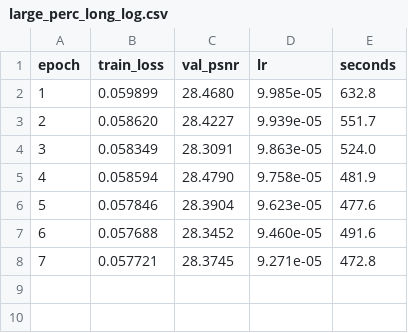
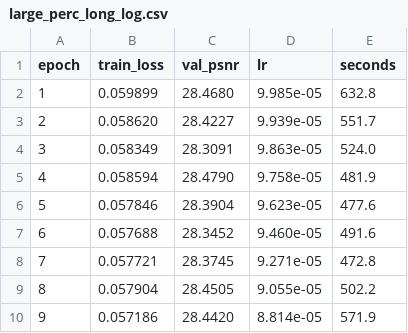
Before and after one commit to bevinj2255/i4c_hackathon, a CSV file: results/large_perc_long_log.csv, drawn as a sheet; the diff names each change by its address in the sheet, - before the commit and + after, or states it on an @@ line.

```diff
--- a/results/large_perc_long_log.csv
+++ b/results/large_perc_long_log.csv
+row 9: 8 | 0.057904 | 28.4505 | 9.055e-05 | 502.2
+row 10: 9 | 0.057186 | 28.4420 | 8.814e-05 | 571.9
```
Also changed, not shown: 3 other files.
